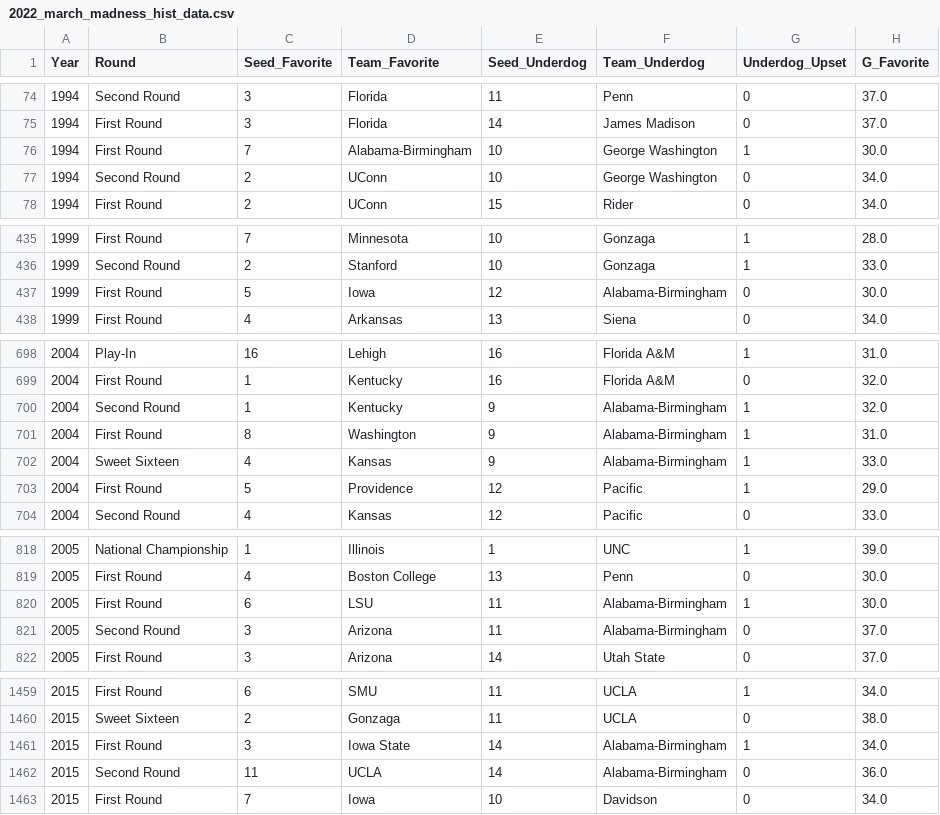
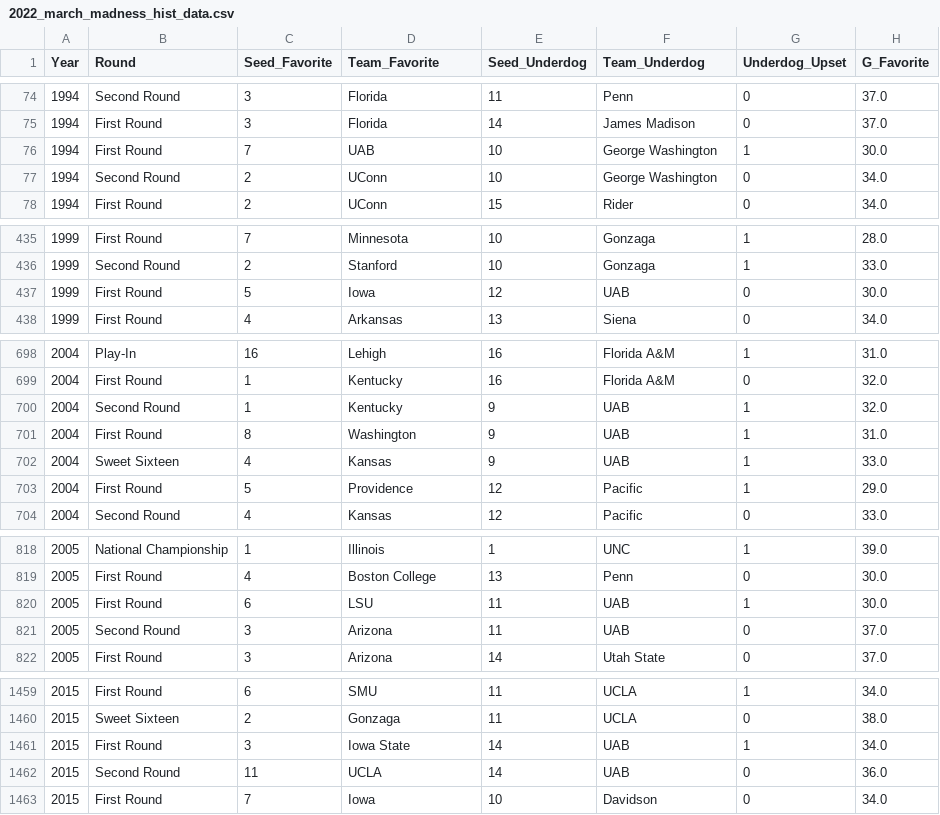
Before and after one commit to matthew-agard/March-Madness-Predictions, a CSV file: 2022/2022_march_madness_hist_data.csv, drawn as a sheet; only a part is shown, gaps mark what is left out; the diff covers the shown part only; the diff names each change by its address in the sheet, - before the commit and + after, or states it on an @@ line.

```diff
--- a/2022/2022_march_madness_hist_data.csv
+++ b/2022/2022_march_madness_hist_data.csv
-D76 (Team_Favorite): Alabama-Birmingham
+D76 (Team_Favorite): UAB
-F437 (Team_Underdog): Alabama-Birmingham
+F437 (Team_Underdog): UAB
-F700:F702 (Team_Underdog): Alabama-Birmingham
+F700:F702 (Team_Underdog): UAB
-F820:F821 (Team_Underdog): Alabama-Birmingham
+F820:F821 (Team_Underdog): UAB
-F1461:F1462 (Team_Underdog): Alabama-Birmingham
+F1461:F1462 (Team_Underdog): UAB
```
Also changed, not shown: 2 edited cells elsewhere in this file, 4 other files.
